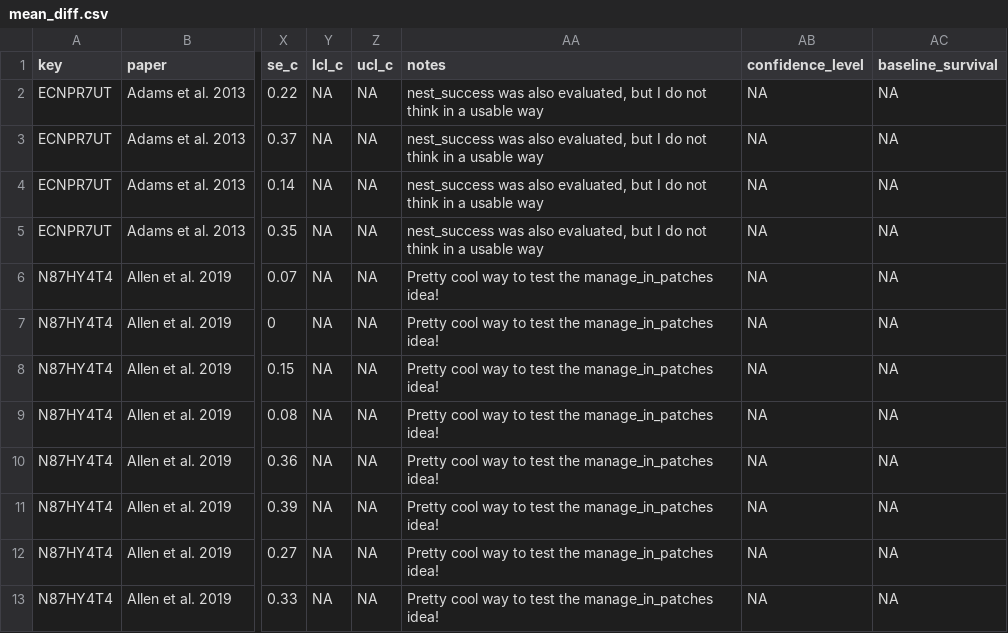
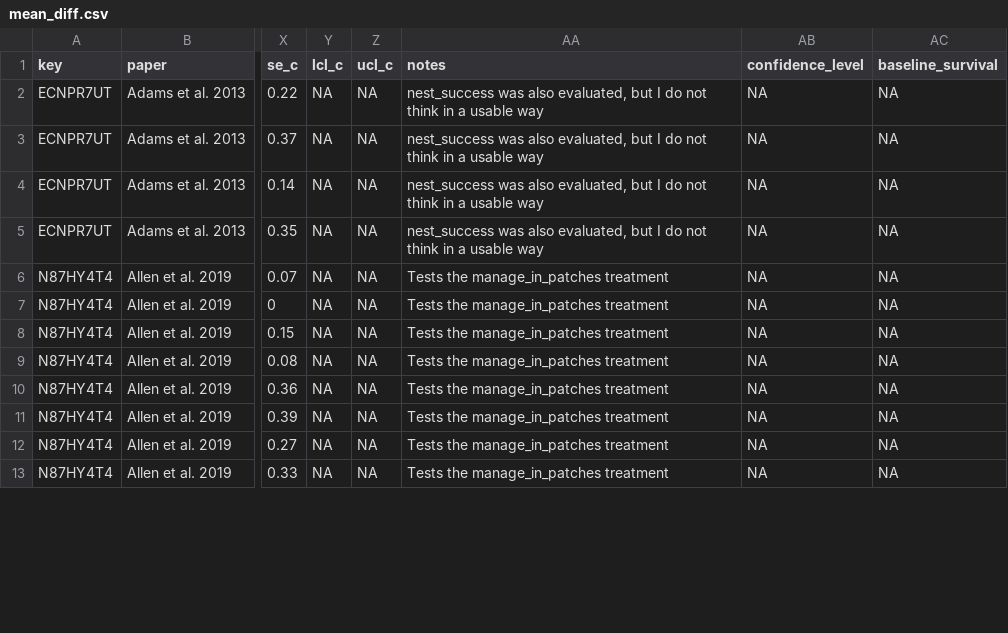
Before and after one commit to evansbrians/bmp_meta-analysis, a CSV file: data/processed/cleaned_data/mean_diff.csv, drawn as a sheet; only a part is shown, gaps mark what is left out; the diff covers the shown part only; the diff names each change by its address in the sheet, - before the commit and + after, or states it on an @@ line.

```diff
--- a/data/processed/cleaned_data/mean_diff.csv
+++ b/data/processed/cleaned_data/mean_diff.csv
-AA6:AA13 (notes): Pretty cool way to test the manage_in_patches idea!
+AA6:AA13 (notes): Tests the manage_in_patches treatment
```
Also changed, not shown: 28 edited cells elsewhere in this file, data/processed/cleaned_data/beta_categorical.csv, data/processed/cleaned_data/other_categorical.csv, 23 other files.
